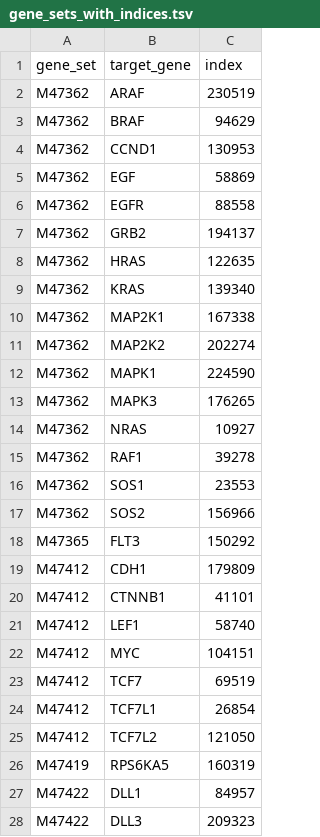
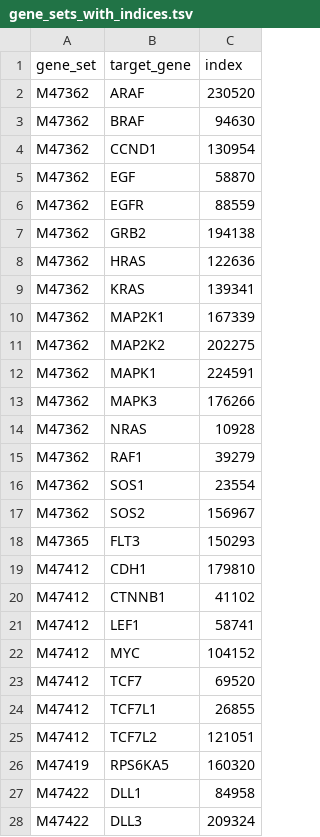
Before and after one commit to fadichoucha/simulateRNA, a TSV file: output/gene_sets_with_indices.tsv, drawn as a sheet; only a part is shown; the diff covers the shown part only.

Commit message:
fix index + new run

```diff
--- a/output/gene_sets_with_indices.tsv
+++ b/output/gene_sets_with_indices.tsv
@@ -1,28 +1,28 @@
 gene_set	target_gene	index
-M47362	ARAF	230519
-M47362	BRAF	94629
-M47362	CCND1	130953
-M47362	EGF	58869
-M47362	EGFR	88558
-M47362	GRB2	194137
-M47362	HRAS	122635
-M47362	KRAS	139340
-M47362	MAP2K1	167338
-M47362	MAP2K2	202274
-M47362	MAPK1	224590
-M47362	MAPK3	176265
-M47362	NRAS	10927
-M47362	RAF1	39278
-M47362	SOS1	23553
-M47362	SOS2	156966
-M47365	FLT3	150292
-M47412	CDH1	179809
-M47412	CTNNB1	41101
-M47412	LEF1	58740
-M47412	MYC	104151
-M47412	TCF7	69519
-M47412	TCF7L1	26854
-M47412	TCF7L2	121050
-M47419	RPS6KA5	160319
-M47422	DLL1	84957
-M47422	DLL3	209323
+M47362	ARAF	230520
+M47362	BRAF	94630
+M47362	CCND1	130954
+M47362	EGF	58870
+M47362	EGFR	88559
+M47362	GRB2	194138
+M47362	HRAS	122636
+M47362	KRAS	139341
+M47362	MAP2K1	167339
+M47362	MAP2K2	202275
+M47362	MAPK1	224591
+M47362	MAPK3	176266
+M47362	NRAS	10928
+M47362	RAF1	39279
+M47362	SOS1	23554
+M47362	SOS2	156967
+M47365	FLT3	150293
+M47412	CDH1	179810
+M47412	CTNNB1	41102
+M47412	LEF1	58741
+M47412	MYC	104152
+M47412	TCF7	69520
+M47412	TCF7L1	26855
+M47412	TCF7L2	121051
+M47419	RPS6KA5	160320
+M47422	DLL1	84958
+M47422	DLL3	209324
```
Also changed, not shown: 61 edited cells elsewhere in this file, 6 other files.
